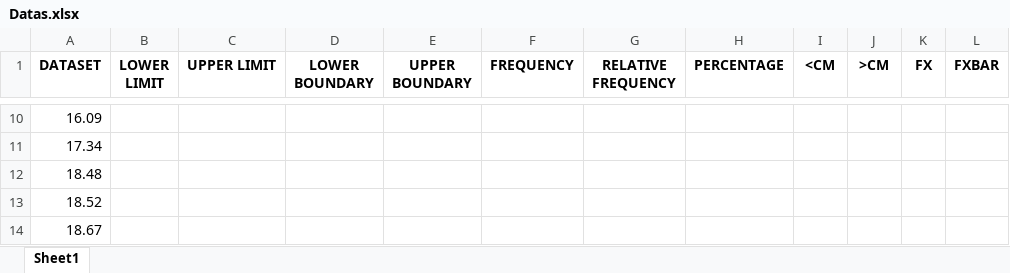
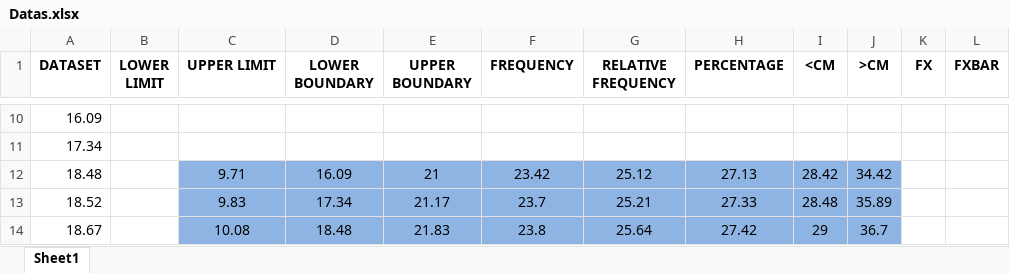
Before and after one commit to Adr-hyng/Frequency-Distribution-Table-Generator, an Excel workbook: Datas.xlsx, sheet Sheet1, drawn as a sheet; only a part is shown, gaps mark what is left out; values as stored, in another font and other column widths than the file's, no borders; charts and pictures not drawn; the diff covers the shown part only; the diff names each change by its address in the sheet, - before the commit and + after, or states it on an @@ line.

```diff
--- a/Datas.xlsx (sheet Sheet1)
+++ b/Datas.xlsx (sheet Sheet1)
-C12 (UPPER LIMIT): (empty)
+C12 (UPPER LIMIT): 9.71
-C12:J14 fill: none
+C12:J14 fill: #8EB4E3
-D12 (LOWER BOUNDARY): (empty)
+D12 (LOWER BOUNDARY): 16.09
-E12 (UPPER BOUNDARY): (empty)
+E12 (UPPER BOUNDARY): 21
-F12 (FREQUENCY): (empty)
+F12 (FREQUENCY): 23.42
-G12 (RELATIVE FREQUENCY): (empty)
+G12 (RELATIVE FREQUENCY): 25.12
-H12 (PERCENTAGE): (empty)
+H12 (PERCENTAGE): 27.13
-I12 (<CM): (empty)
+I12 (<CM): 28.42
-J12 (>CM): (empty)
+J12 (>CM): 34.42
-C13 (UPPER LIMIT): (empty)
+C13 (UPPER LIMIT): 9.83
-D13 (LOWER BOUNDARY): (empty)
+D13 (LOWER BOUNDARY): 17.34
-E13 (UPPER BOUNDARY): (empty)
+E13 (UPPER BOUNDARY): 21.17
-F13 (FREQUENCY): (empty)
+F13 (FREQUENCY): 23.7
-G13 (RELATIVE FREQUENCY): (empty)
+G13 (RELATIVE FREQUENCY): 25.21
-H13 (PERCENTAGE): (empty)
+H13 (PERCENTAGE): 27.33
-I13 (<CM): (empty)
+I13 (<CM): 28.48
-J13 (>CM): (empty)
+J13 (>CM): 35.89
-C14 (UPPER LIMIT): (empty)
+C14 (UPPER LIMIT): 10.08
-D14 (LOWER BOUNDARY): (empty)
+D14 (LOWER BOUNDARY): 18.48
-E14 (UPPER BOUNDARY): (empty)
+E14 (UPPER BOUNDARY): 21.83
-F14 (FREQUENCY): (empty)
+F14 (FREQUENCY): 23.8
-G14 (RELATIVE FREQUENCY): (empty)
+G14 (RELATIVE FREQUENCY): 25.64
-H14 (PERCENTAGE): (empty)
+H14 (PERCENTAGE): 27.42
-I14 (<CM): (empty)
+I14 (<CM): 29
-J14 (>CM): (empty)
+J14 (>CM): 36.7
```
Also changed, not shown: 65 edited cells and cell formats elsewhere in this sheet, formulas that keep their value, charts or pictures, 2 other files.
